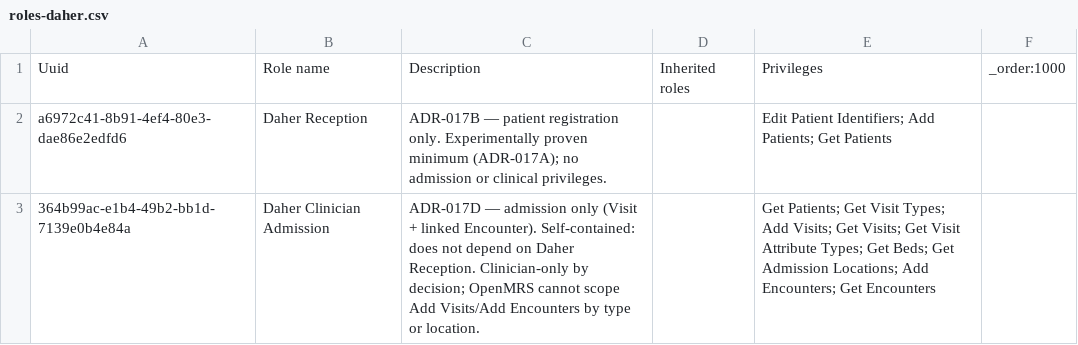
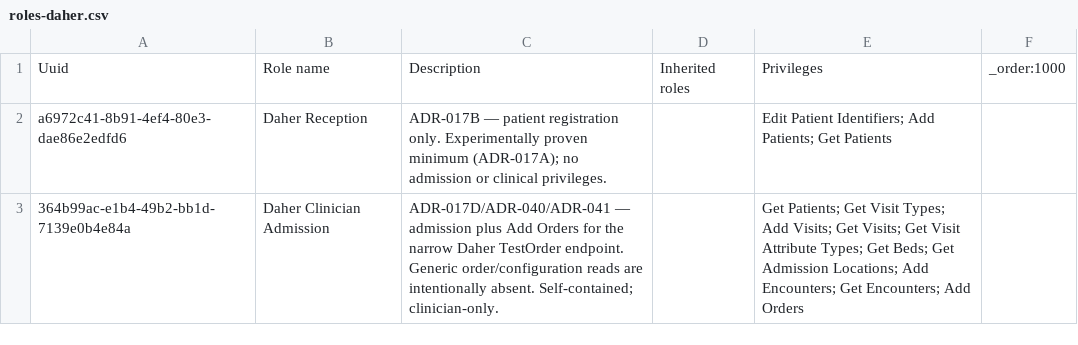
Before and after one commit to brittLiban/d-health, a CSV file: openmrs-config/initializer/roles/roles-daher.csv, drawn as a sheet.

```diff
--- a/openmrs-config/initializer/roles/roles-daher.csv
+++ b/openmrs-config/initializer/roles/roles-daher.csv
@@ -2,2 +2,2 @@ Uuid,Role name,Description,Inherited roles,Privileges,_order:1000
 a6972c41-8b91-4ef4-80e3-dae86e2edfd6,Daher Reception,ADR-017B — patient registration only. Experimentally proven minimum (ADR-017A); no admission or clinical privileges.,,Edit Patient Identifiers; Add Patients; Get Patients,
-364b99ac-e1b4-49b2-bb1d-7139e0b4e84a,Daher Clinician Admission,ADR-017D — admission only (Visit + linked Encounter). Self-contained: does not depend on Daher Reception. Clinician-only by decision; OpenMRS cannot scope Add Visits/Add Encounters by type or location.,,Get Patients; Get Visit Types; Add Visits; Get Visits; Get Visit Attribute Types; Get Beds; Get Admission Locations; Add Encounters; Get Encounters,
+364b99ac-e1b4-49b2-bb1d-7139e0b4e84a,Daher Clinician Admission,ADR-017D/ADR-040/ADR-041 — admission plus Add Orders for the narrow Daher TestOrder endpoint. Generic order/configuration reads are intentionally absent. Self-contained; clinician-only.,,Get Patients; Get Visit Types; Add Visits; Get Visits; Get Visit Attribute Types; Get Beds; Get Admission Locations; Add Encounters; Get Encounters; Add Orders,
```
Also changed, not shown: 37 other files.
